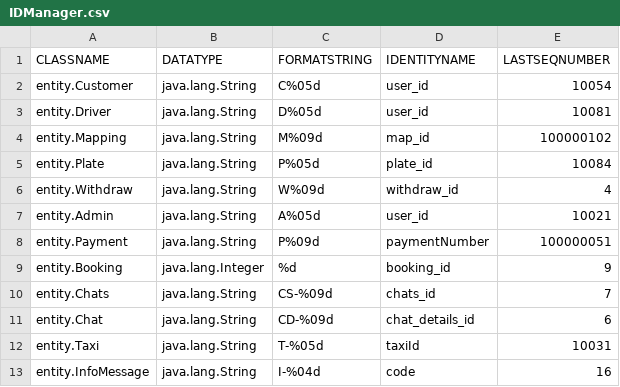
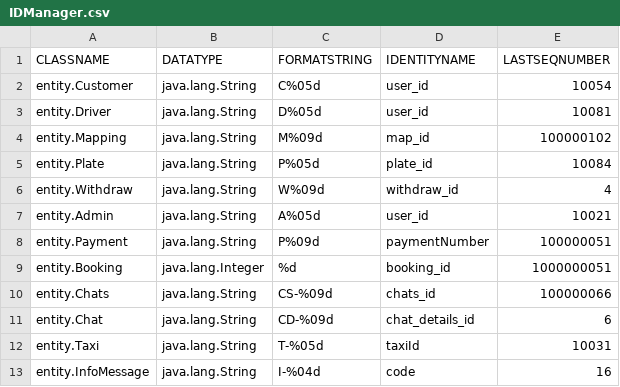
Before and after one commit to sejarasakura/DSA-Group-3-Assignment, a CSV file: WebApplication/data/IDManager.csv, drawn as a sheet.

```diff
--- a/WebApplication/data/IDManager.csv
+++ b/WebApplication/data/IDManager.csv
@@ -8,4 +8,4 @@ entity.Admin,java.lang.String,A%05d,user_id,10021
 entity.Payment,java.lang.String,P%09d,paymentNumber,100000051
-entity.Booking,java.lang.Integer,%d,booking_id,9
-entity.Chats,java.lang.String,CS-%09d,chats_id,7
+entity.Booking,java.lang.Integer,%d,booking_id,1000000051
+entity.Chats,java.lang.String,CS-%09d,chats_id,100000066
 entity.Chat,java.lang.String,CD-%09d,chat_details_id,6
```
Also changed, not shown: 7 other files.
